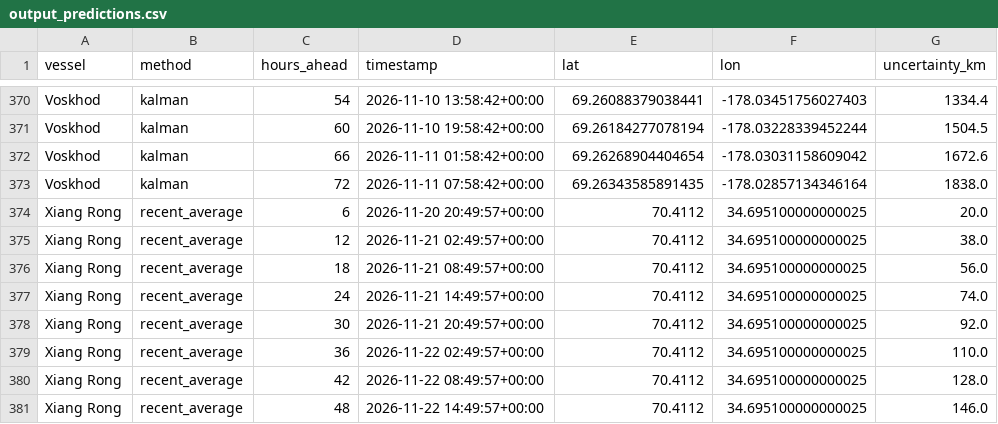
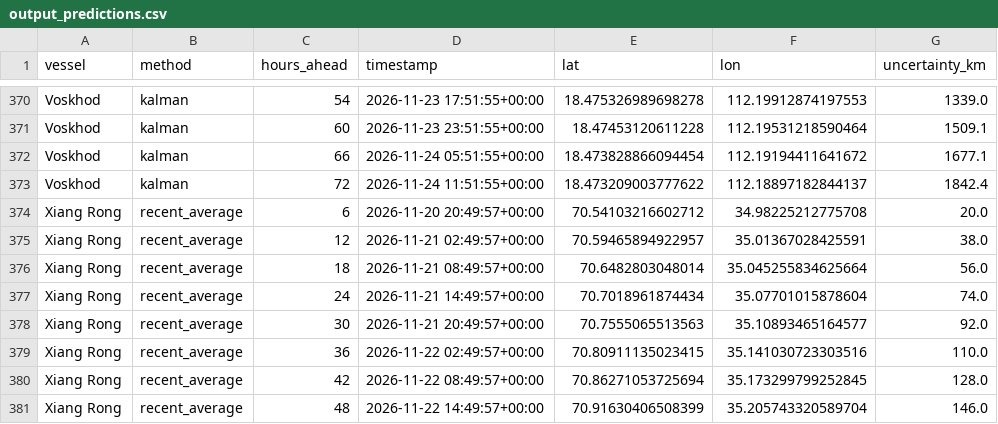
Before and after one commit to snevitt2015/Arctic-Database-Interface, a CSV file: data/output_predictions.csv, drawn as a sheet; only a part is shown, gaps mark what is left out; the diff covers the shown part only; the diff names each change by its address in the sheet, - before the commit and + after, or states it on an @@ line.

```diff
--- a/data/output_predictions.csv
+++ b/data/output_predictions.csv
-D370 (timestamp): 2026-11-10 13:58:42+00:00
+D370 (timestamp): 2026-11-23 17:51:55+00:00
-E370 (lat): 69.26088379038441
+E370 (lat): 18.475326989698278
-F370 (lon): -178.03451756027403
+F370 (lon): 112.19912874197553
-G370 (uncertainty_km): 1334.4
+G370 (uncertainty_km): 1339.0
-D371 (timestamp): 2026-11-10 19:58:42+00:00
+D371 (timestamp): 2026-11-23 23:51:55+00:00
-E371 (lat): 69.26184277078194
+E371 (lat): 18.47453120611228
-F371 (lon): -178.03228339452244
+F371 (lon): 112.19531218590464
-G371 (uncertainty_km): 1504.5
+G371 (uncertainty_km): 1509.1
-D372 (timestamp): 2026-11-11 01:58:42+00:00
+D372 (timestamp): 2026-11-24 05:51:55+00:00
-E372 (lat): 69.26268904404654
+E372 (lat): 18.473828866094454
-F372 (lon): -178.03031158609042
+F372 (lon): 112.19194411641672
-G372 (uncertainty_km): 1672.6
+G372 (uncertainty_km): 1677.1
-D373 (timestamp): 2026-11-11 07:58:42+00:00
+D373 (timestamp): 2026-11-24 11:51:55+00:00
-E373 (lat): 69.26343585891435
+E373 (lat): 18.473209003777622
-F373 (lon): -178.02857134346164
+F373 (lon): 112.18897182844137
-G373 (uncertainty_km): 1838.0
+G373 (uncertainty_km): 1842.4
-E374 (lat): 70.4112
+E374 (lat): 70.54103216602712
-F374 (lon): 34.695100000000025
+F374 (lon): 34.98225212775708
-E375 (lat): 70.4112
+E375 (lat): 70.59465894922957
-F375 (lon): 34.695100000000025
+F375 (lon): 35.01367028425591
-E376 (lat): 70.4112
+E376 (lat): 70.6482803048014
-F376 (lon): 34.695100000000025
+F376 (lon): 35.045255834625664
-E377 (lat): 70.4112
+E377 (lat): 70.7018961874434
-F377 (lon): 34.695100000000025
+F377 (lon): 35.07701015878604
-E378 (lat): 70.4112
+E378 (lat): 70.7555065513563
-F378 (lon): 34.695100000000025
+F378 (lon): 35.10893465164577
-E379 (lat): 70.4112
+E379 (lat): 70.80911135023415
-F379 (lon): 34.695100000000025
+F379 (lon): 35.141030723303516
-E380 (lat): 70.4112
+E380 (lat): 70.86271053725694
-F380 (lon): 34.695100000000025
+F380 (lon): 35.173299799252845
-E381 (lat): 70.4112
+E381 (lat): 70.91630406508399
-F381 (lon): 34.695100000000025
+F381 (lon): 35.205743320589704
```
Also changed, not shown: 124 edited cells elsewhere in this file, data/output_cues.csv, 3 other files.
